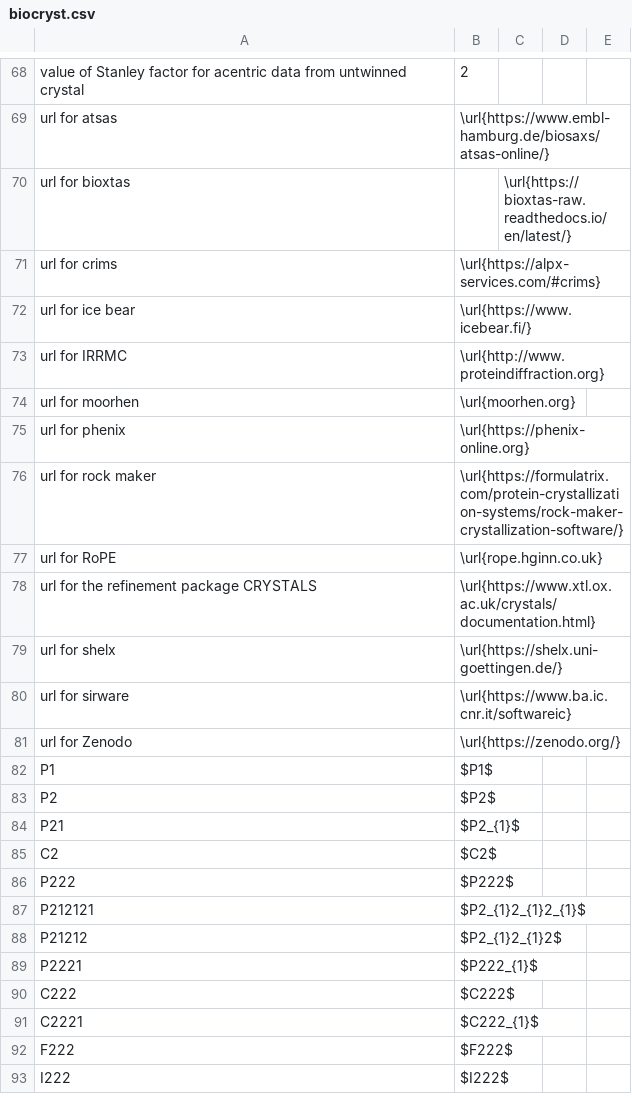
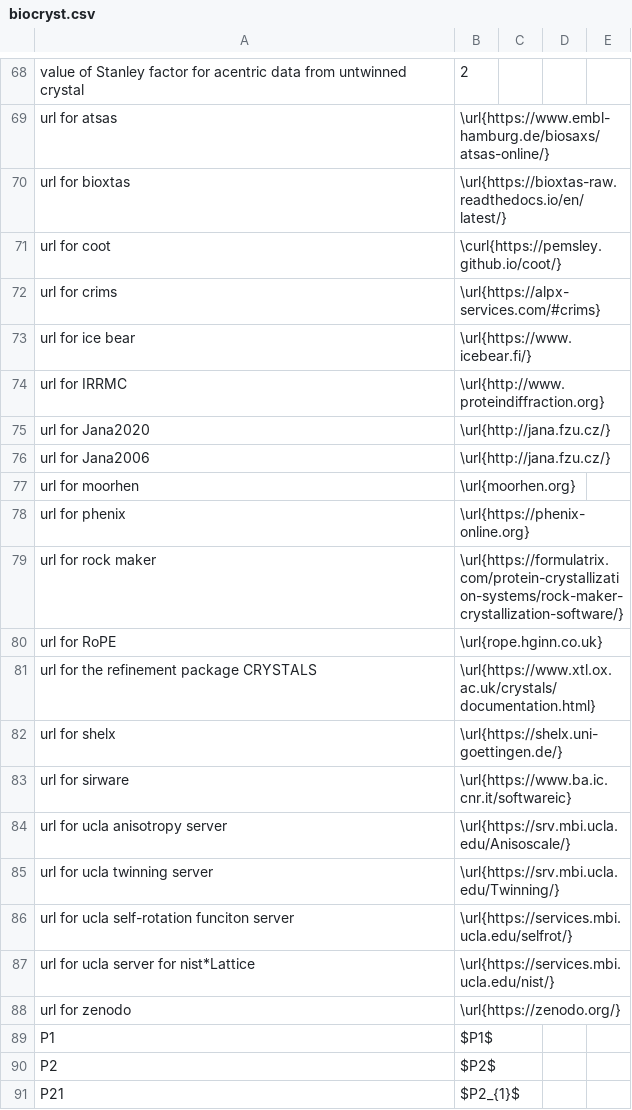
Before and after one commit to MooersLab/biological-crystallography-voice-in, a CSV file: biocryst.csv, drawn as a sheet; only a part is shown, gaps mark what is left out; the shorter side is filled out with more unchanged rows.

Commit message:
Update biocryst.csv

```diff
--- a/biocryst.csv
+++ b/biocryst.csv
@@ -74,3 +74,4 @@ value of Stanley factor for acentric data from untwinned crystal,2
 url for atsas,\url{https://www.embl-hamburg.de/biosaxs/atsas-online/}
-url for bioxtas,,\url{https://bioxtas-raw.readthedocs.io/en/latest/}
+url for bioxtas,\url{https://bioxtas-raw.readthedocs.io/en/latest/}
+url for coot,\curl{https://pemsley.github.io/coot/}
 url for crims,\url{https://alpx-services.com/#crims}
@@ -78,2 +79,4 @@ url for ice bear,\url{https://www.icebear.fi/}
 url for IRRMC,\url{http://www.proteindiffraction.org}
+url for Jana2020,\url{http://jana.fzu.cz/}
+url for Jana2006,\url{http://jana.fzu.cz/}
 url for moorhen,\url{moorhen.org}
@@ -85,3 +88,7 @@ url for shelx,\url{https://shelx.uni-goettingen.de/}
 url for sirware,\url{https://www.ba.ic.cnr.it/softwareic}
-url for Zenodo,\url{https://zenodo.org/}
+url for ucla anisotropy server,\url{https://srv.mbi.ucla.edu/Anisoscale/}
+url for ucla twinning server,\url{https://srv.mbi.ucla.edu/Twinning/}
+url for ucla self-rotation funciton server,\url{https://services.mbi.ucla.edu/selfrot/}
+url for ucla server for nist*Lattice,\url{https://services.mbi.ucla.edu/nist/}
+url for zenodo,\url{https://zenodo.org/}
 P1,$P1$
```
